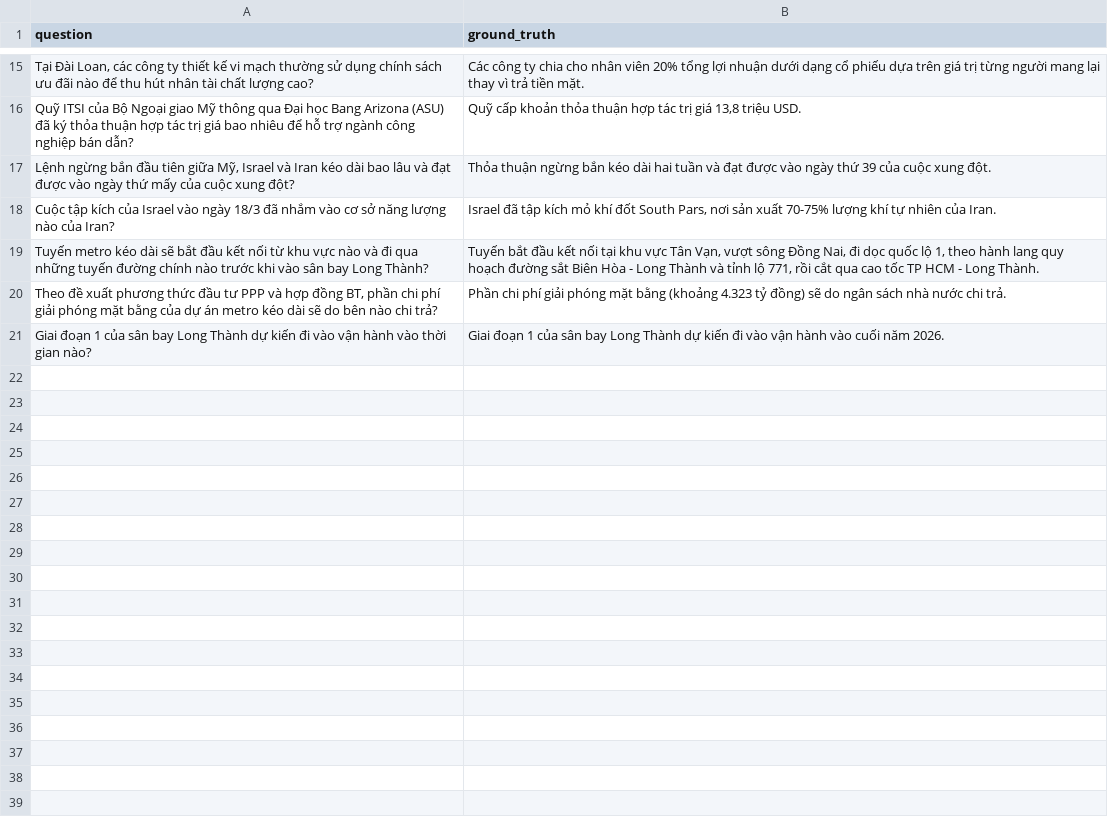
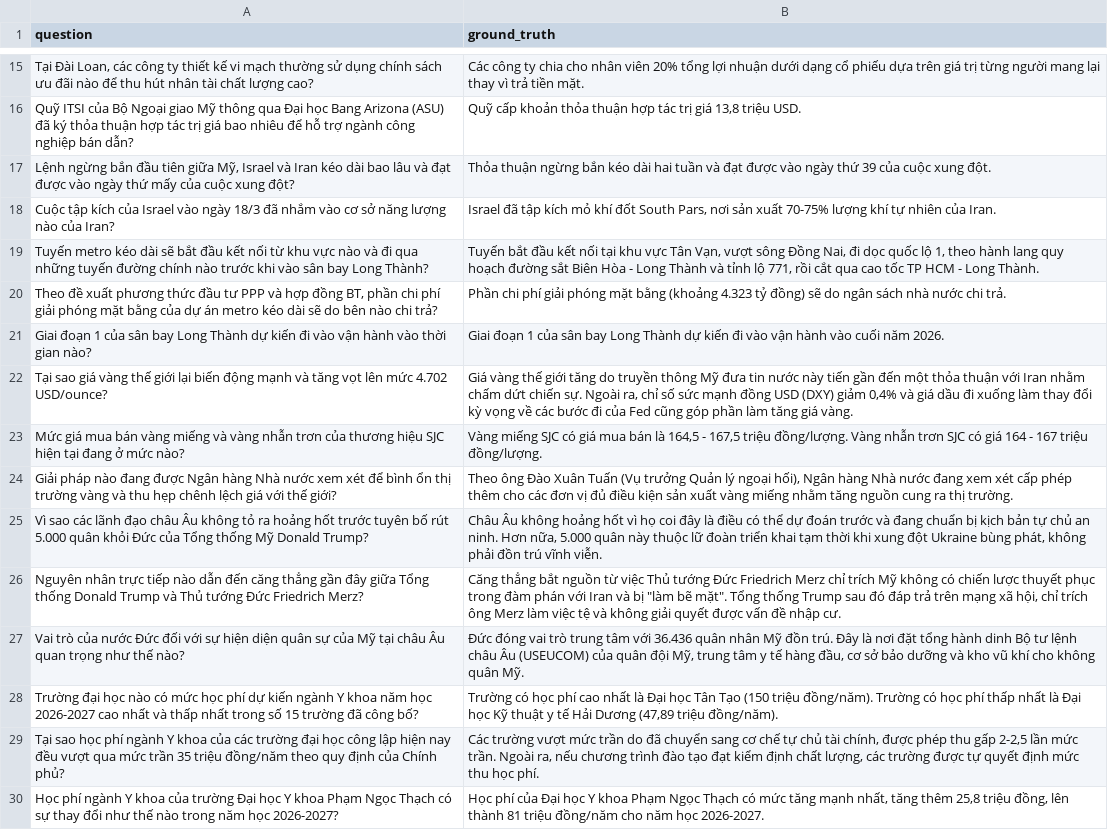
Before and after one commit to Hasakiiiiiiii/News-RAG, a CSV file: evaluation/testset.csv, drawn as a sheet; only a part is shown, gaps mark what is left out; the diff names each change by its address in the sheet, - before the commit and + after, or states it on an @@ line.

Commit message:
fix evaluation

```diff
--- a/evaluation/testset.csv
+++ b/evaluation/testset.csv
+row 22: Tại sao giá vàng thế giới lại biến động mạnh và tăng vọt lên mức 4.702 USD/ounce? | Giá vàng thế giới tăng do truyền thông Mỹ đưa tin nước này tiến gần đến một thỏa thuận với Iran nhằm chấm dứt chiến sự. Ngoài ra, chỉ số sức mạnh đồng USD (DXY) giảm 0,4% và giá dầu đi xuống làm thay đổi kỳ vọng về các bước đi của Fed cũng góp phần làm tăng giá vàng.
+row 23: Mức giá mua bán vàng miếng và vàng nhẫn trơn của thương hiệu SJC hiện tại đang ở mức nào? | Vàng miếng SJC có giá mua bán là 164,5 - 167,5 triệu đồng/lượng. Vàng nhẫn trơn SJC có giá 164 - 167 triệu đồng/lượng.
+row 24: Giải pháp nào đang được Ngân hàng Nhà nước xem xét để bình ổn thị trường vàng và thu hẹp chênh lệch giá với thế giới? | Theo ông Đào Xuân Tuấn (Vụ trưởng Quản lý ngoại hối), Ngân hàng Nhà nước đang xem xét cấp phép thêm cho các đơn vị đủ điều kiện sản xuất vàng miếng nhằm tăng nguồn cung ra thị trường.
+row 25: Vì sao các lãnh đạo châu Âu không tỏ ra hoảng hốt trước tuyên bố rút 5.000 quân khỏi Đức của Tổng thống Mỹ Donald Trump? | Châu Âu không hoảng hốt vì họ coi đây là điều có thể dự đoán trước và đang chuẩn bị kịch bản tự chủ an ninh. Hơn nữa, 5.000 quân này thuộc lữ đoàn triển khai tạm thời khi xung đột Ukraine bùng phát, không phải đồn trú vĩnh viễn.
+row 26: Nguyên nhân trực tiếp nào dẫn đến căng thẳng gần đây giữa Tổng thống Donald Trump và Thủ tướng Đức Friedrich Merz? | Căng thẳng bắt nguồn từ việc Thủ tướng Đức Friedrich Merz chỉ trích Mỹ không có chiến lược thuyết phục trong đàm phán với Iran và bị "làm bẽ mặt". Tổng thống Trump sau đó đáp trả trên mạng xã hội, chỉ trích ông Merz làm việc tệ và không giải quyết được vấn đề nhập cư.
+row 27: Vai trò của nước Đức đối với sự hiện diện quân sự của Mỹ tại châu Âu quan trọng như thế nào? | Đức đóng vai trò trung tâm với 36.436 quân nhân Mỹ đồn trú. Đây là nơi đặt tổng hành dinh Bộ tư lệnh châu Âu (USEUCOM) của quân đội Mỹ, trung tâm y tế hàng đầu, cơ sở bảo dưỡng và kho vũ khí cho không quân Mỹ.
+row 28: Trường đại học nào có mức học phí dự kiến ngành Y khoa năm học 2026-2027 cao nhất và thấp nhất trong số 15 trường đã công bố? | Trường có học phí cao nhất là Đại học Tân Tạo (150 triệu đồng/năm). Trường có học phí thấp nhất là Đại học Kỹ thuật y tế Hải Dương (47,89 triệu đồng/năm).
+row 29: Tại sao học phí ngành Y khoa của các trường đại học công lập hiện nay đều vượt qua mức trần 35 triệu đồng/năm theo quy định của Chính phủ? | Các trường vượt mức trần do đã chuyển sang cơ chế tự chủ tài chính, được phép thu gấp 2-2,5 lần mức trần. Ngoài ra, nếu chương trình đào tạo đạt kiểm định chất lượng, các trường được tự quyết định mức thu học phí.
+row 30: Học phí ngành Y khoa của trường Đại học Y khoa Phạm Ngọc Thạch có sự thay đổi như thế nào trong năm học 2026-2027? | Học phí của Đại học Y khoa Phạm Ngọc Thạch có mức tăng mạnh nhất, tăng thêm 25,8 triệu đồng, lên thành 81 triệu đồng/năm cho năm học 2026-2027.
```
Also changed, not shown: 26 other files.
